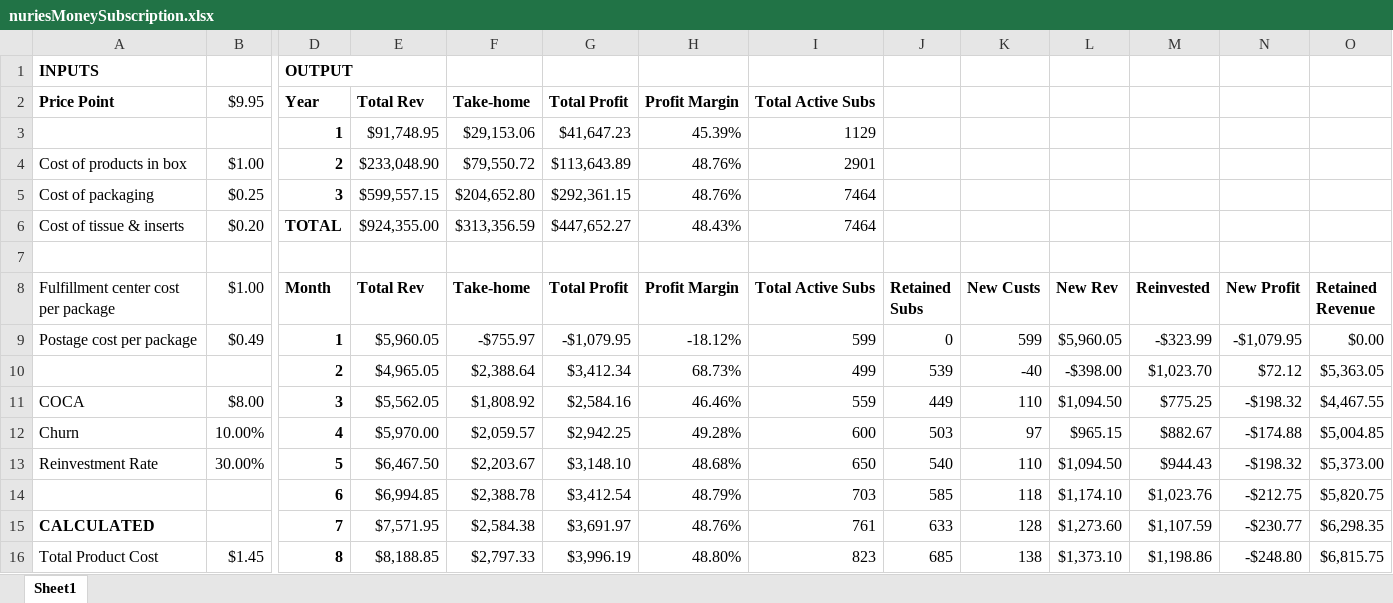
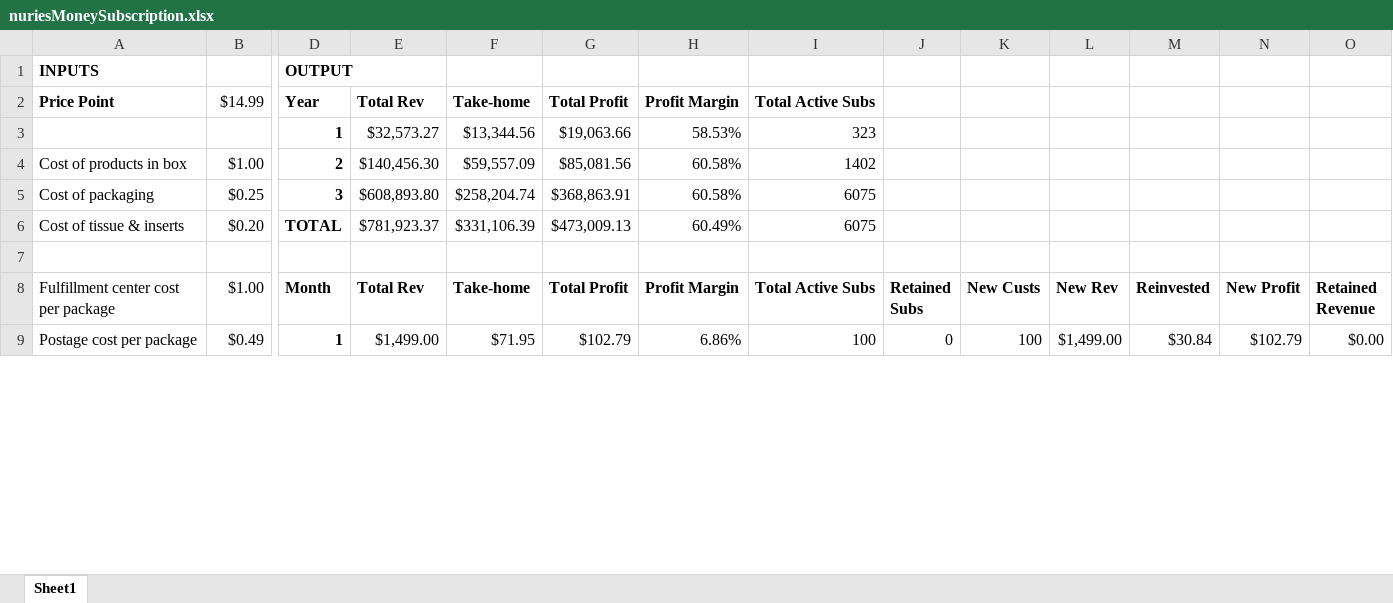
Before and after one commit to seefeeldo/nuries, an Excel workbook: nuriesMoneySubscription.xlsx, sheet Sheet1, drawn as a sheet; only a part is shown, gaps mark what is left out; values as stored, in another font and other column widths than the file's, no borders; removed rows and columns are numbered as before the commit, all else as after; rows hold the shown columns only; the diff covers the shown part only; the diff names each change by its address in the sheet, - before the commit and + after, or states it on an @@ line.

```diff
--- a/nuriesMoneySubscription.xlsx (sheet Sheet1)
+++ b/nuriesMoneySubscription.xlsx (sheet Sheet1)
-B2 ($1.00): $9.95
+B2 ($1.00): $14.99
-row 3:  |  | 1 | $91,748.95 | $29,153.06 | $41,647.23 | 45.39% | 1129
+row 3:  |  | 1 | $32,573.27 | $13,344.56 | $19,063.66 | 58.53% | 323
-E4 (Total Rev): $233,048.90
+E4 (Total Rev): $140,456.30
-F4 (Take-home): $79,550.72
+F4 (Take-home): $59,557.09
-G4 (Total Profit): $113,643.89
+G4 (Total Profit): $85,081.56
-H4:H5 (Profit Margin): 48.76%
+H4:H5 (Profit Margin): 60.58%
-I4 (Total Active Subs): 2901
+I4 (Total Active Subs): 1402
-E5 (Total Rev): $599,557.15
+E5 (Total Rev): $608,893.80
-F5 (Take-home): $204,652.80
+F5 (Take-home): $258,204.74
-G5 (Total Profit): $292,361.15
+G5 (Total Profit): $368,863.91
-I5:I6 (Total Active Subs): 7464
+I5:I6 (Total Active Subs): 6075
-E6 (Total Rev): $924,355.00
+E6 (Total Rev): $781,923.37
-F6 (Take-home): $313,356.59
+F6 (Take-home): $331,106.39
-G6 (Total Profit): $447,652.27
+G6 (Total Profit): $473,009.13
-H6 (Profit Margin): 48.43%
+H6 (Profit Margin): 60.49%
-E9 (Total Rev): $5,960.05
+E9 (Total Rev): $1,499.00
-F9 (Take-home): -$755.97
+F9 (Take-home): $71.95
-G9 (Total Profit): -$1,079.95
+G9 (Total Profit): $102.79
-H9 (Profit Margin): -18.12%
+H9 (Profit Margin): 6.86%
-I9 (Total Active Subs): 599
+I9 (Total Active Subs): 100
-K9 (New Custs): 599
+K9 (New Custs): 100
-L9 (New Rev): $5,960.05
+L9 (New Rev): $1,499.00
-M9 (Reinvested): -$323.99
+M9 (Reinvested): $30.84
-N9 (New Profit): -$1,079.95
+N9 (New Profit): $102.79
-row 10:  |  | 2 | $4,965.05 | $2,388.64 | $3,412.34 | 68.73% | 499 | 539 | -40 | -$398.00 | $1,023.70 | $72.12 | $5,363.05
-row 11: COCA | $8.00 | 3 | $5,562.05 | $1,808.92 | $2,584.16 | 46.46% | 559 | 449 | 110 | $1,094.50 | $775.25 | -$198.32 | $4,467.55
-row 12: Churn | 10.00% | 4 | $5,970.00 | $2,059.57 | $2,942.25 | 49.28% | 600 | 503 | 97 | $965.15 | $882.67 | -$174.88 | $5,004.85
-row 13: Reinvestment Rate | 30.00% | 5 | $6,467.50 | $2,203.67 | $3,148.10 | 48.68% | 650 | 540 | 110 | $1,094.50 | $944.43 | -$198.32 | $5,373.00
-row 14:  |  | 6 | $6,994.85 | $2,388.78 | $3,412.54 | 48.79% | 703 | 585 | 118 | $1,174.10 | $1,023.76 | -$212.75 | $5,820.75
-row 15: CALCULATED |  | 7 | $7,571.95 | $2,584.38 | $3,691.97 | 48.76% | 761 | 633 | 128 | $1,273.60 | $1,107.59 | -$230.77 | $6,298.35
-row 16: Total Product Cost | $1.45 | 8 | $8,188.85 | $2,797.33 | $3,996.19 | 48.80% | 823 | 685 | 138 | $1,373.10 | $1,198.86 | -$248.80 | $6,815.75
```
Also changed, not shown: 35 added rows and 28 removed rows elsewhere in this sheet, 33 other files.
